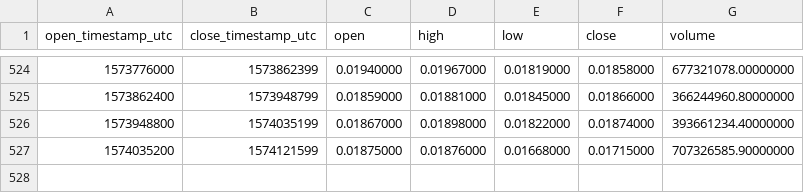
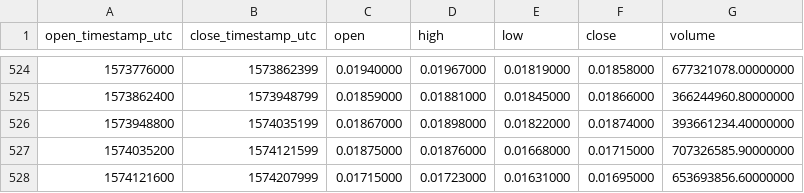
Before and after one commit to cryptobigbro/binance-TRXUSDT, a CSV file: binance-TRXUSDT-1d.csv, drawn as a sheet; only a part is shown, gaps mark what is left out.

Commit message:
Update OHLCV data.

```diff
--- a/binance-TRXUSDT-1d.csv
+++ b/binance-TRXUSDT-1d.csv
@@ -527 +527,2 @@ open_timestamp_utc,close_timestamp_utc,open,high,low,close,volume
 1574035200,1574121599,0.01875000,0.01876000,0.01668000,0.01715000,707326585.90000000
+1574121600,1574207999,0.01715000,0.01723000,0.01631000,0.01695000,653693856.60000000
```
Also changed, not shown: 1 other file.
